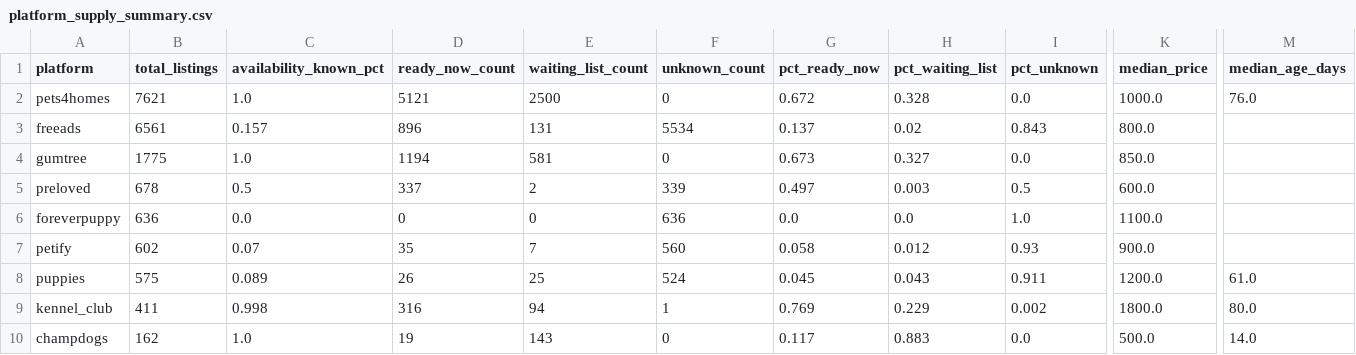
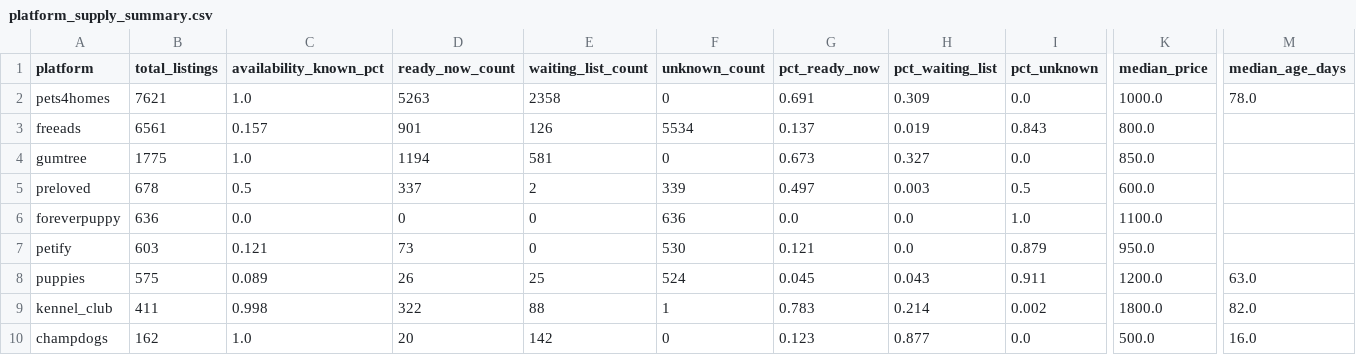
Before and after one commit to kimfaurav/Dog-Market-Clean, a CSV file: output/views/platform_supply_summary.csv, drawn as a sheet; only a part is shown, gaps mark what is left out; the diff names each change by its address in the sheet, - before the commit and + after, or states it on an @@ line.

```diff
--- a/output/views/platform_supply_summary.csv
+++ b/output/views/platform_supply_summary.csv
-D2 (ready_now_count): 5121
+D2 (ready_now_count): 5263
-E2 (waiting_list_count): 2500
+E2 (waiting_list_count): 2358
-G2 (pct_ready_now): 0.672
+G2 (pct_ready_now): 0.691
-H2 (pct_waiting_list): 0.328
+H2 (pct_waiting_list): 0.309
-M2 (median_age_days): 76.0
+M2 (median_age_days): 78.0
-D3 (ready_now_count): 896
+D3 (ready_now_count): 901
-E3 (waiting_list_count): 131
+E3 (waiting_list_count): 126
-H3 (pct_waiting_list): 0.02
+H3 (pct_waiting_list): 0.019
-B7 (total_listings): 602
+B7 (total_listings): 603
-C7 (availability_known_pct): 0.07
+C7 (availability_known_pct): 0.121
-D7 (ready_now_count): 35
+D7 (ready_now_count): 73
-E7 (waiting_list_count): 7
+E7 (waiting_list_count): 0
-F7 (unknown_count): 560
+F7 (unknown_count): 530
-G7 (pct_ready_now): 0.058
+G7 (pct_ready_now): 0.121
-H7 (pct_waiting_list): 0.012
+H7 (pct_waiting_list): 0.0
-I7 (pct_unknown): 0.93
+I7 (pct_unknown): 0.879
-K7 (median_price): 900.0
+K7 (median_price): 950.0
-M8 (median_age_days): 61.0
+M8 (median_age_days): 63.0
-D9 (ready_now_count): 316
+D9 (ready_now_count): 322
-E9 (waiting_list_count): 94
+E9 (waiting_list_count): 88
-G9 (pct_ready_now): 0.769
+G9 (pct_ready_now): 0.783
-H9 (pct_waiting_list): 0.229
+H9 (pct_waiting_list): 0.214
-M9 (median_age_days): 80.0
+M9 (median_age_days): 82.0
-D10 (ready_now_count): 19
+D10 (ready_now_count): 20
-E10 (waiting_list_count): 143
+E10 (waiting_list_count): 142
-G10 (pct_ready_now): 0.117
+G10 (pct_ready_now): 0.123
-H10 (pct_waiting_list): 0.883
+H10 (pct_waiting_list): 0.877
-M10 (median_age_days): 14.0
+M10 (median_age_days): 16.0
```
Also changed, not shown: 21 other files.
